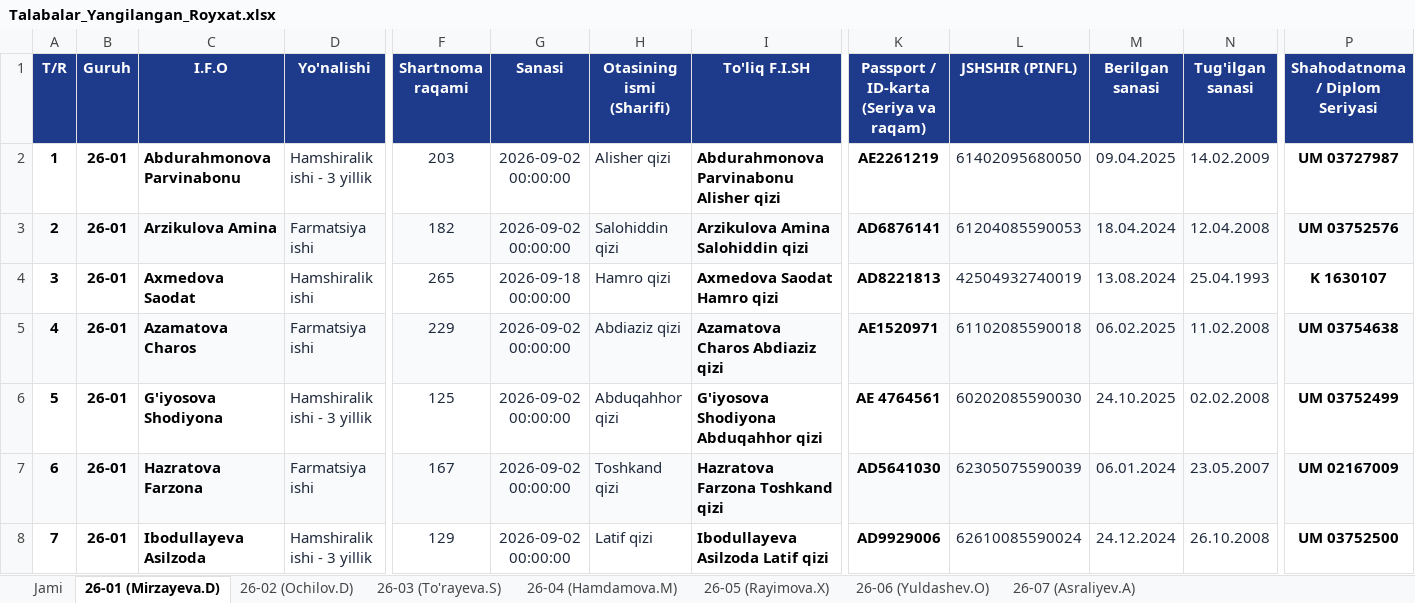
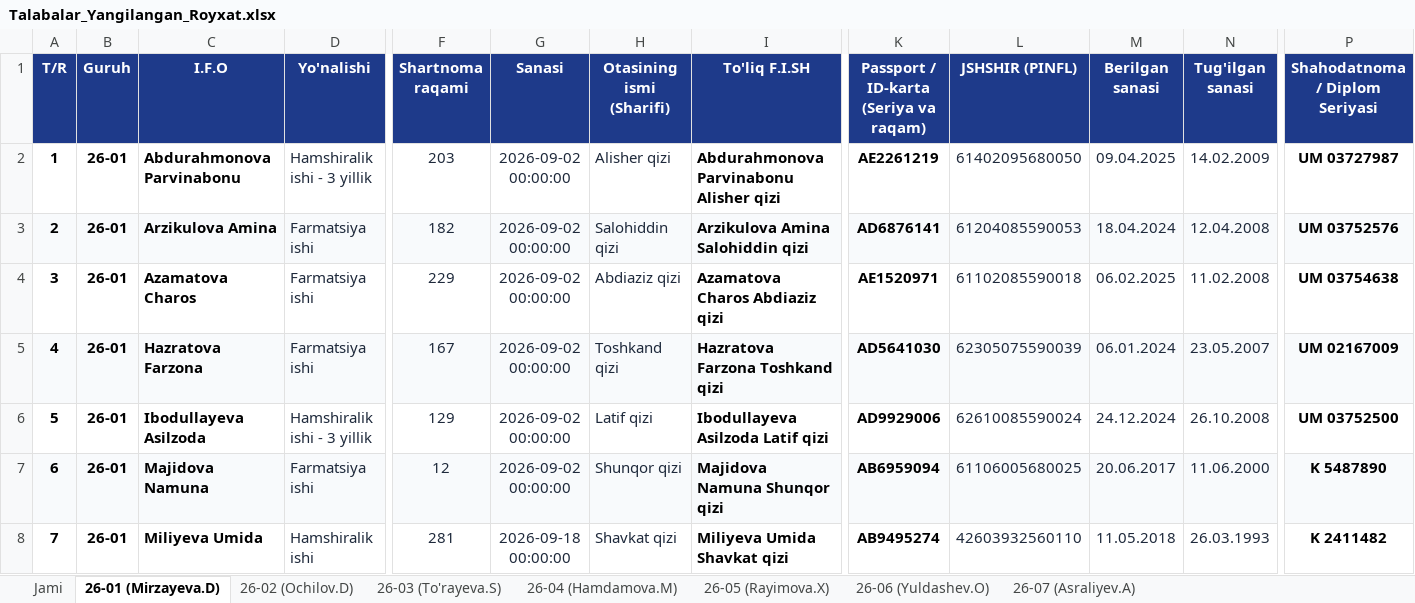
Before and after one commit to ozodbeknapasov007-dotcom/talabalar-jadvali, an Excel workbook: qayta_tekshiruv/Talabalar_Yangilangan_Royxat.xlsx, sheet 26-01 (Mirzayeva.D), drawn as a sheet; only a part is shown, gaps mark what is left out; the shorter side is filled out with more unchanged rows; values as stored, in another font and other column widths than the file's, no borders; removed rows and columns are numbered as before the commit, all else as after; rows hold the shown columns only; the diff covers the shown part only; the diff names each change by its address in the sheet, - before the commit and + after, or states it on an @@ line.

```diff
--- a/qayta_tekshiruv/Talabalar_Yangilangan_Royxat.xlsx (sheet 26-01 (Mirzayeva.D))
+++ b/qayta_tekshiruv/Talabalar_Yangilangan_Royxat.xlsx (sheet 26-01 (Mirzayeva.D))
-row 4: 3 | 26-01 | Axmedova Saodat | Hamshiralik ishi | 265 | 2026-09-18 00:00:00 | Hamro qizi | Axmedova Saodat Hamro qizi | AD8221813 | 42504932740019 | 13.08.2024 | 25.04.1993 | K 1630107
@@ column A (T/R) renumbered from row 4 down @@
-A4:P4 fill: #F8FAFC
+A4:P4 fill: none
-row 6: 5 | 26-01 | G'iyosova Shodiyona | Hamshiralik ishi - 3 yillik | 125 | 2026-09-02 00:00:00 | Abduqahhor qizi | G'iyosova Shodiyona Abduqahhor qizi | AE 4764561 | 60202085590030 | 24.10.2025 | 02.02.2008 | UM 03752499
```
Also changed, not shown: cell formats elsewhere in this sheet, sheet Jami, Talabalar_Yangilangan_Royxat.xlsx, 18 other files.
